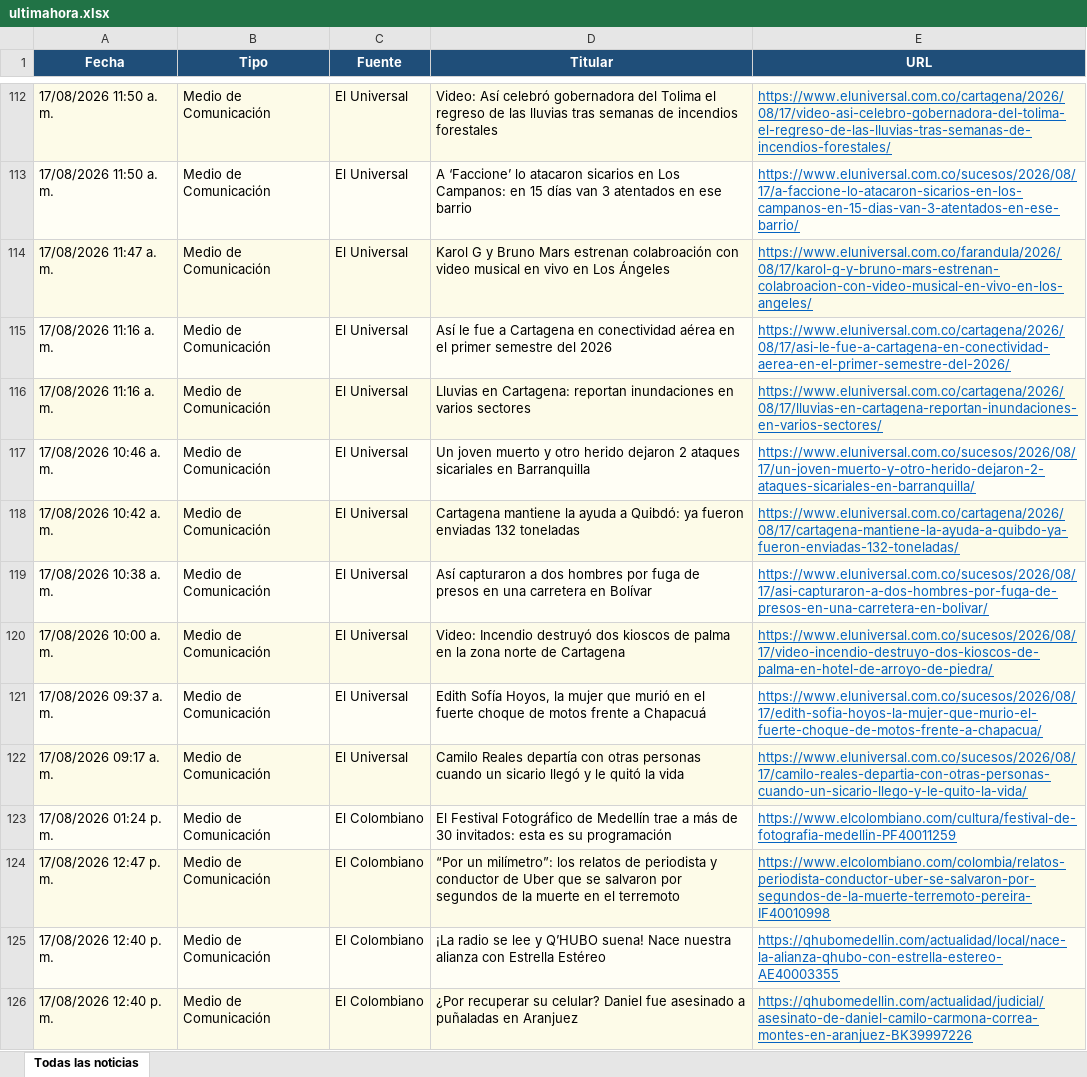
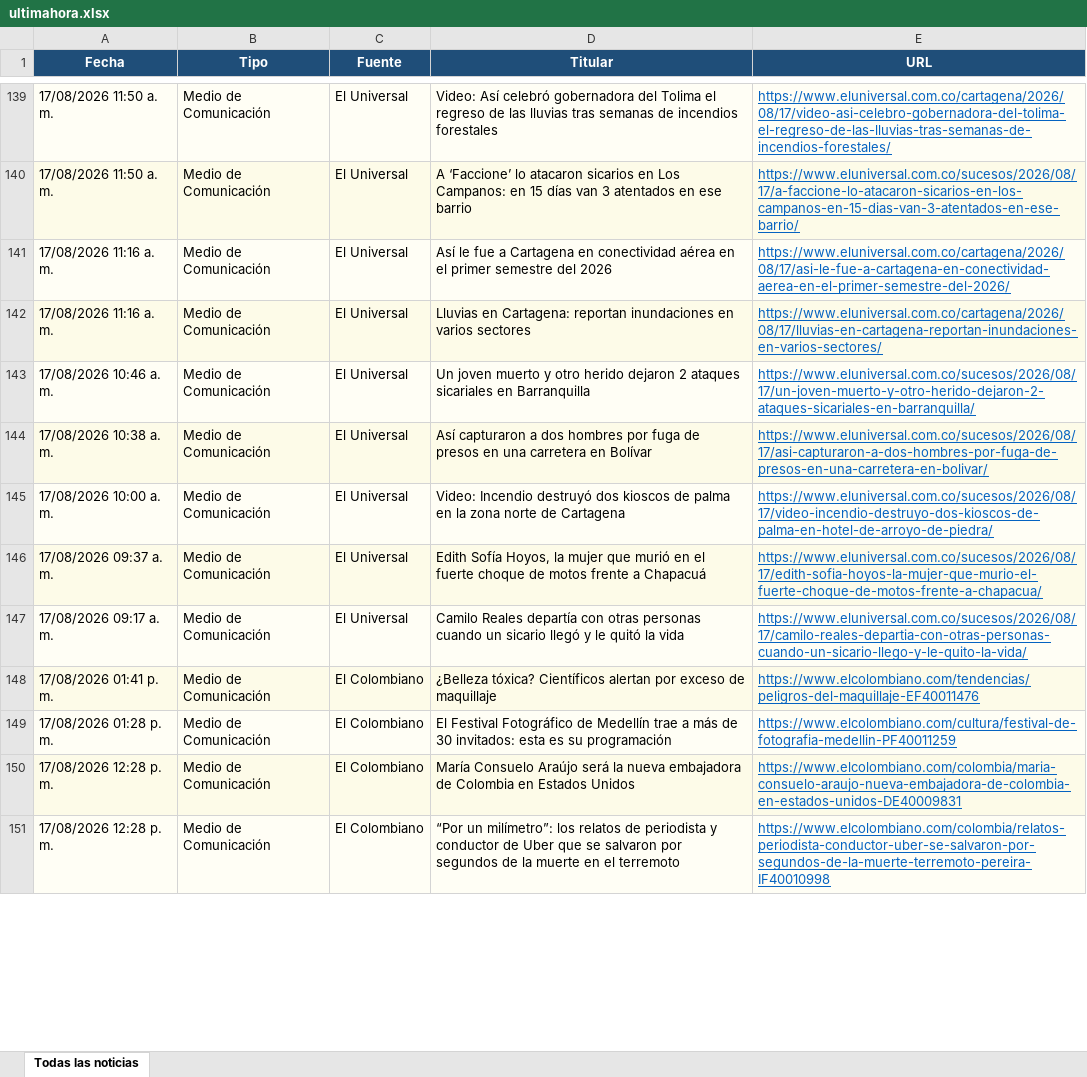
Before and after one commit to kevin961312/UltimaHora, an Excel workbook: docs/ultimahora.xlsx, sheet Todas las noticias, drawn as a sheet; only a part is shown, gaps mark what is left out; values as stored, in another font and other column widths than the file's, no borders; removed rows and columns are numbered as before the commit, all else as after; the diff covers the shown part only; the diff names each change by its address in the sheet, - before the commit and + after, or states it on an @@ line.

```diff
--- a/docs/ultimahora.xlsx (sheet Todas las noticias)
+++ b/docs/ultimahora.xlsx (sheet Todas las noticias)
-row 114: 17/08/2026 11:47 a. m. | Medio de Comunicación | El Universal | Karol G y Bruno Mars estrenan colabroación con video musical en vivo en Los Ángeles | https://www.eluniversal.com.co/farandula/2026/08/17/karol-g-y-bruno-mars-estrenan-colabroacion-con-video-musical-en-vivo-en-los-angeles/
-row 118: 17/08/2026 10:42 a. m. | Medio de Comunicación | El Universal | Cartagena mantiene la ayuda a Quibdó: ya fueron enviadas 132 toneladas | https://www.eluniversal.com.co/cartagena/2026/08/17/cartagena-mantiene-la-ayuda-a-quibdo-ya-fueron-enviadas-132-toneladas/
+row 148: 17/08/2026 01:41 p. m. | Medio de Comunicación | El Colombiano | ¿Belleza tóxica? Científicos alertan por exceso de maquillaje | https://www.elcolombiano.com/tendencias/peligros-del-maquillaje-EF40011476
-A149 (Fecha): 17/08/2026 01:24 p. m.
+A149 (Fecha): 17/08/2026 01:28 p. m.
+row 150: 17/08/2026 12:28 p. m. | Medio de Comunicación | El Colombiano | María Consuelo Araújo será la nueva embajadora de Colombia en Estados Unidos | https://www.elcolombiano.com/colombia/maria-consuelo-araujo-nueva-embajadora-de-colombia-en-estados-unidos-DE40009831
-A151 (Fecha): 17/08/2026 12:47 p. m.
+A151 (Fecha): 17/08/2026 12:28 p. m.
-row 125: 17/08/2026 12:40 p. m. | Medio de Comunicación | El Colombiano | ¡La radio se lee y Q’HUBO suena! Nace nuestra alianza con Estrella Estéreo | https://qhubomedellin.com/actualidad/local/nace-la-alianza-qhubo-con-estrella-estereo-AE40003355
-row 126: 17/08/2026 12:40 p. m. | Medio de Comunicación | El Colombiano | ¿Por recuperar su celular? Daniel fue asesinado a puñaladas en Aranjuez | https://qhubomedellin.com/actualidad/judicial/asesinato-de-daniel-camilo-carmona-correa-montes-en-aranjuez-BK39997226
```
Also changed, not shown: 47 added rows, 41 removed rows, 27 moved rows and 97 edited cells elsewhere in this sheet, 1 other file.
